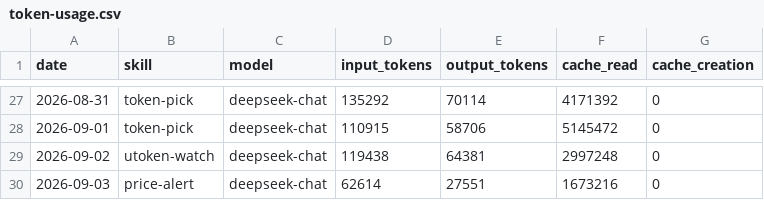
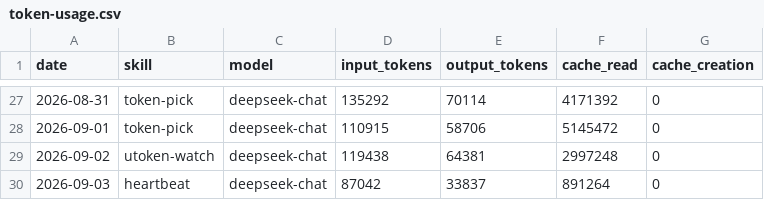
Before and after one commit to czijian729-oss/aeon, a CSV file: memory/token-usage.csv, drawn as a sheet; only a part is shown, gaps mark what is left out.

Commit message:
chore(heartbeat): auto-commit 2026-09-03

```diff
--- a/memory/token-usage.csv
+++ b/memory/token-usage.csv
@@ -29,2 +29,2 @@ date,skill,model,input_tokens,output_tokens,cache_read,cache_creation
 2026-09-02,utoken-watch,deepseek-chat,119438,64381,2997248,0
-2026-09-03,price-alert,deepseek-chat,62614,27551,1673216,0
+2026-09-03,heartbeat,deepseek-chat,87042,33837,891264,0
```
Also changed, not shown: 5 other files.
